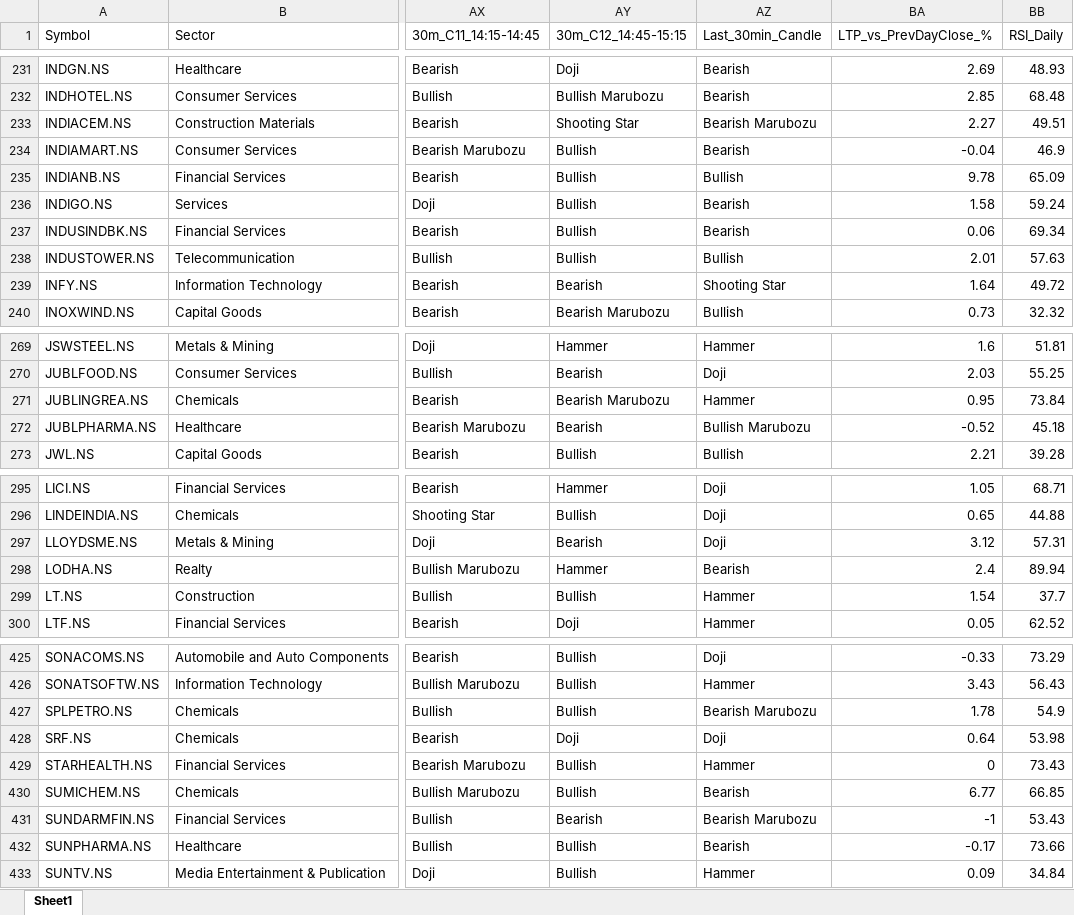
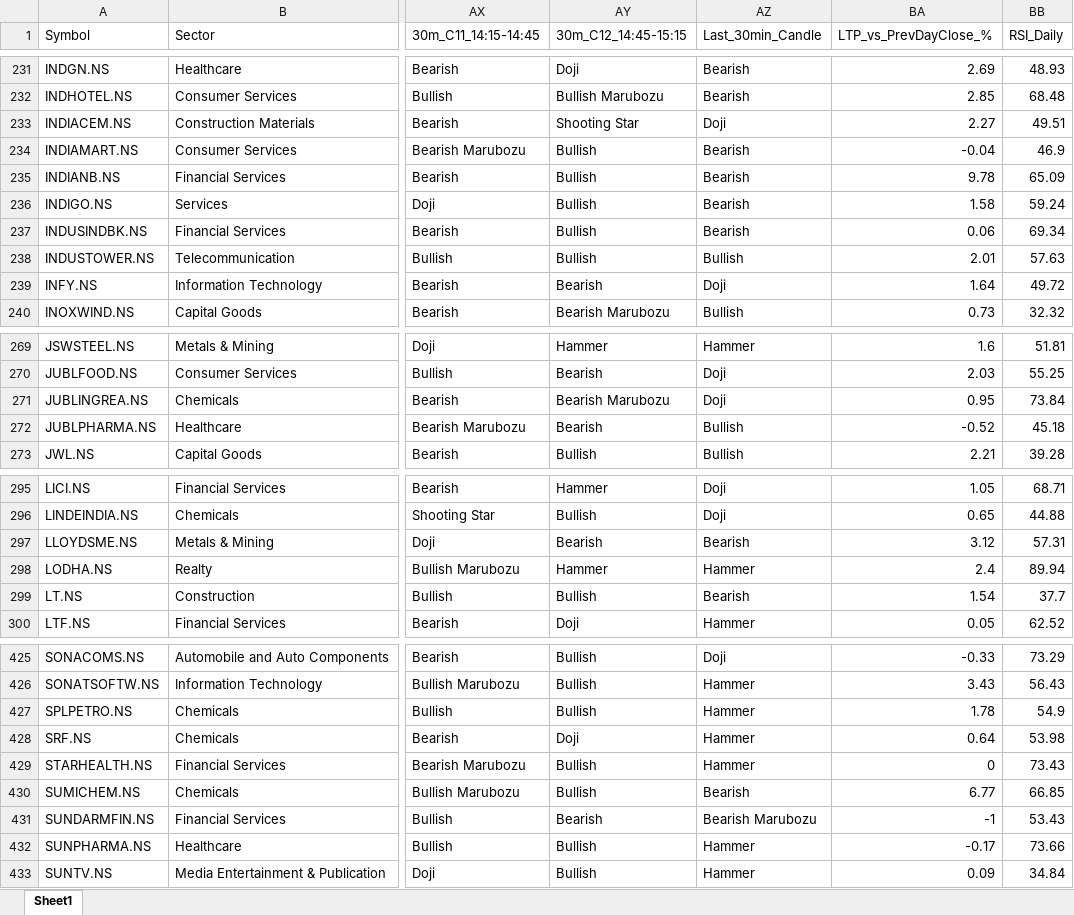
Before and after one commit to varshu22/nifty500-scanner, an Excel workbook: data/nifty500_latest.xlsx, sheet Sheet1, drawn as a sheet; only a part is shown, gaps mark what is left out; values as stored, in another font and other column widths than the file's, no borders; the diff covers the shown part only; the diff names each change by its address in the sheet, - before the commit and + after, or states it on an @@ line.

```diff
--- a/data/nifty500_latest.xlsx (sheet Sheet1)
+++ b/data/nifty500_latest.xlsx (sheet Sheet1)
-AZ233 (Last_30min_Candle): Bearish Marubozu
+AZ233 (Last_30min_Candle): Doji
-AZ235 (Last_30min_Candle): Bullish
+AZ235 (Last_30min_Candle): Bearish
-AZ239 (Last_30min_Candle): Shooting Star
+AZ239 (Last_30min_Candle): Doji
-AZ271 (Last_30min_Candle): Hammer
+AZ271 (Last_30min_Candle): Doji
-AZ272 (Last_30min_Candle): Bullish Marubozu
+AZ272 (Last_30min_Candle): Bullish
-AZ297 (Last_30min_Candle): Doji
+AZ297 (Last_30min_Candle): Bearish
-AZ298 (Last_30min_Candle): Bearish
+AZ298 (Last_30min_Candle): Hammer
-AZ299 (Last_30min_Candle): Hammer
+AZ299 (Last_30min_Candle): Bearish
-AZ427 (Last_30min_Candle): Bearish Marubozu
+AZ427 (Last_30min_Candle): Hammer
-AZ428 (Last_30min_Candle): Doji
+AZ428 (Last_30min_Candle): Hammer
-AZ432 (Last_30min_Candle): Bearish
+AZ432 (Last_30min_Candle): Hammer
```
Also changed, not shown: 54 edited cells elsewhere in this sheet, 1 other file.
